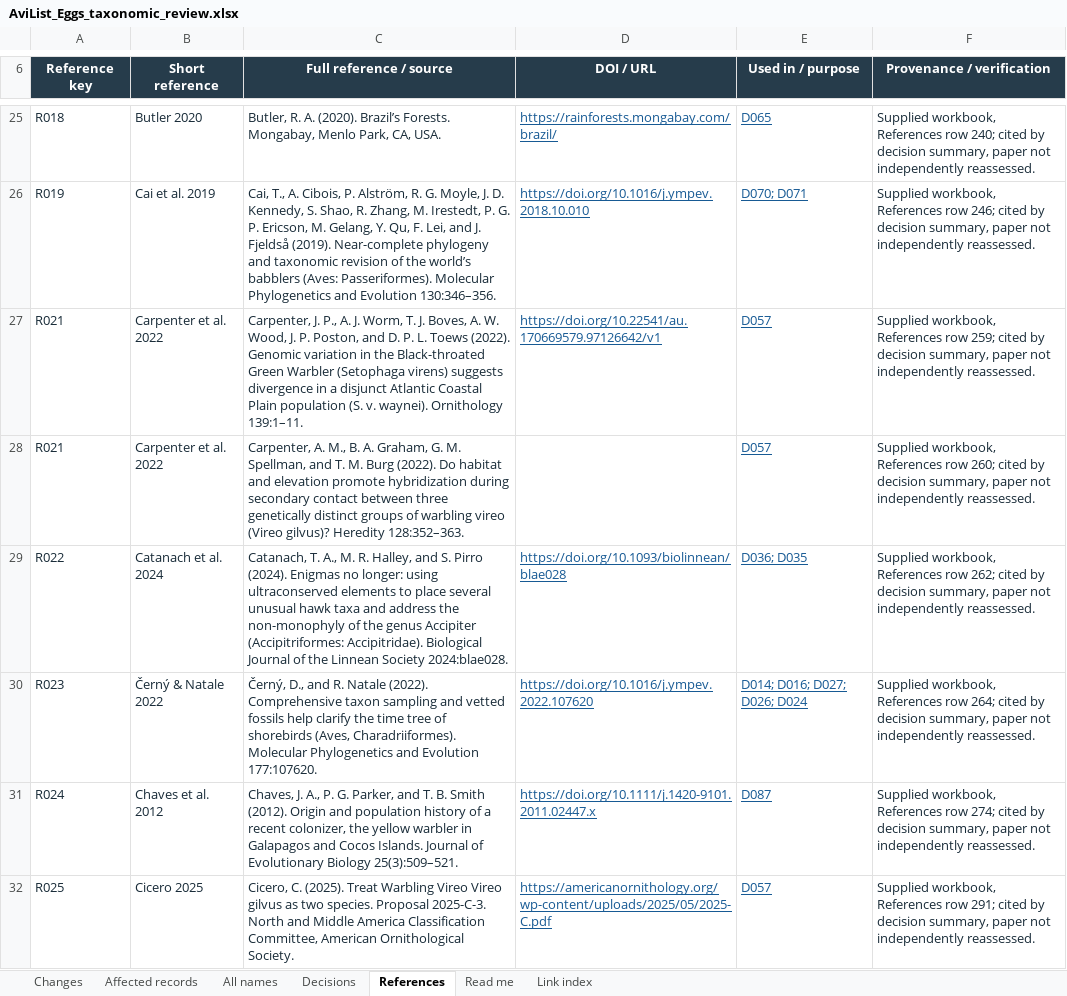
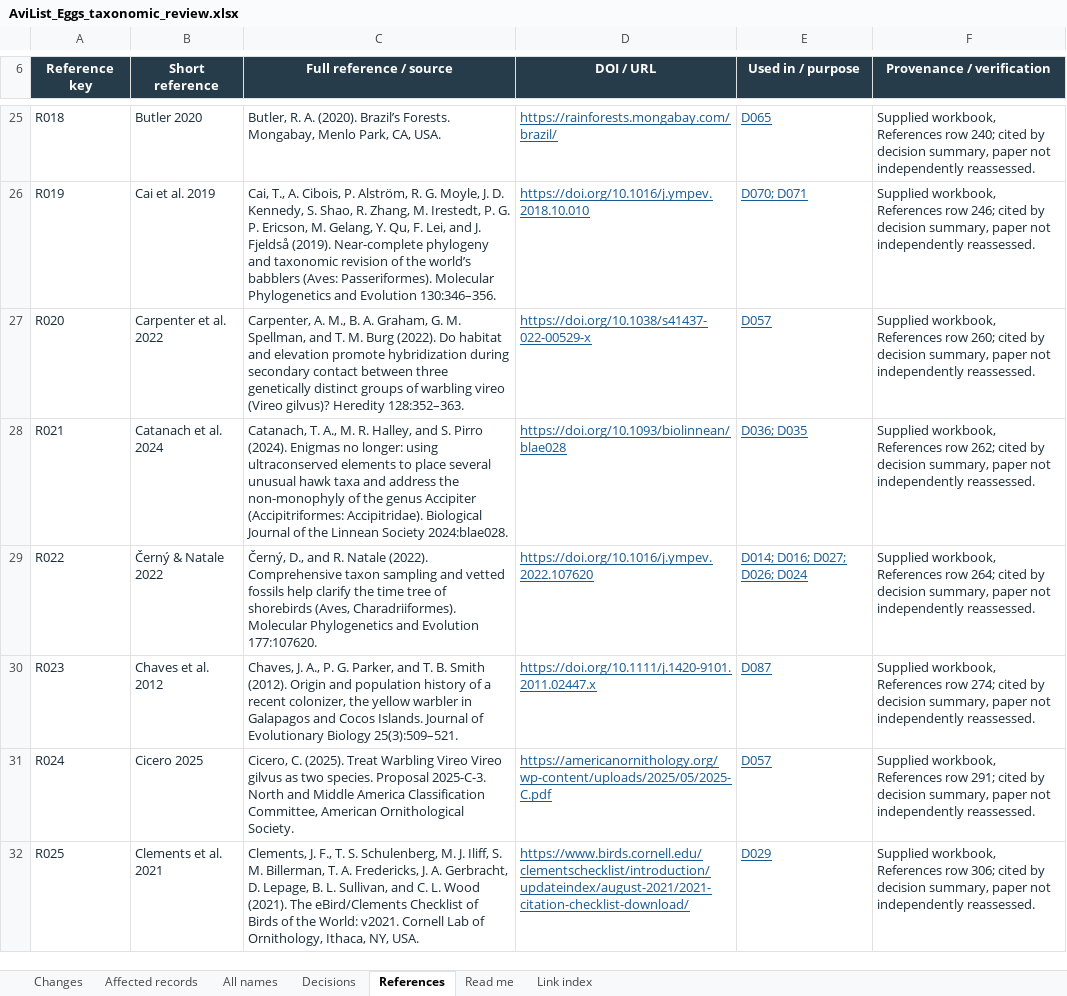
Before and after one commit to erl67/museum-collection-analysis, an Excel workbook: AviList Taxonomy Review/AviList_Eggs_taxonomic_review.xlsx, sheet References, drawn as a sheet; only a part is shown, gaps mark what is left out; values as stored, in another font and other column widths than the file's, no borders; table styles not drawn; the diff covers the shown part only; the diff names each change by its address in the sheet, - before the commit and + after, or states it on an @@ line.

```diff
--- a/AviList Taxonomy Review/AviList_Eggs_taxonomic_review.xlsx (sheet References)
+++ b/AviList Taxonomy Review/AviList_Eggs_taxonomic_review.xlsx (sheet References)
-A27 (Reference key): R021
+A27 (Reference key): R020
-C27 (Full reference / source): Carpenter, J. P., A. J. Worm, T. J. Boves, A. W. Wood, J. P. Poston, and D. P. L. Toews (2022). Genomic variation in the Black-throated Green Warbler (Setophaga virens) suggests divergence in a disjunct Atlantic Coastal Plain population (S. v. waynei). Ornithology 139:1–11.
+C27 (Full reference / source): Carpenter, A. M., B. A. Graham, G. M. Spellman, and T. M. Burg (2022). Do habitat and elevation promote hybridization during secondary contact between three genetically distinct groups of warbling vireo (Vireo gilvus)? Heredity 128:352–363.
-D27 (DOI / URL): https://doi.org/10.22541/au.170669579.97126642/v1
+D27 (DOI / URL): https://doi.org/10.1038/s41437-022-00529-x
-F27 (Provenance / verification): …References row 259; cited by…
+F27 (Provenance / verification): …References row 260; cited by…
-B28 (Short reference): Carpenter et al. 2022
+B28 (Short reference): Catanach et al. 2024
-C28 (Full reference / source): Carpenter, A. M., B. A. Graham, G. M. Spellman, and T. M. Burg (2022). Do habitat and elevation promote hybridization during secondary contact between three genetically distinct groups of warbling vireo (Vireo gilvus)? Heredity 128:352–363.
+C28 (Full reference / source): Catanach, T. A., M. R. Halley, and S. Pirro (2024). Enigmas no longer: using ultraconserved elements to place several unusual hawk taxa and address the non-monophyly of the genus Accipiter (Accipitriformes: Accipitridae). Biological Journal of the Linnean Society 2024:blae028.
-D28 (DOI / URL): (empty)
+D28 (DOI / URL): https://doi.org/10.1093/biolinnean/blae028
-E28 (Used in / purpose): D057
+E28 (Used in / purpose): D036; D035
-F28 (Provenance / verification): …References row 260; cited by…
+F28 (Provenance / verification): …References row 262; cited by…
-B29 (Short reference): Catanach et al. 2024
+B29 (Short reference): Černý & Natale 2022
-C29 (Full reference / source): Catanach, T. A., M. R. Halley, and S. Pirro (2024). Enigmas no longer: using ultraconserved elements to place several unusual hawk taxa and address the non-monophyly of the genus Accipiter (Accipitriformes: Accipitridae). Biological Journal of the Linnean Society 2024:blae028.
+C29 (Full reference / source): Černý, D., and R. Natale (2022). Comprehensive taxon sampling and vetted fossils help clarify the time tree of shorebirds (Aves, Charadriiformes). Molecular Phylogenetics and Evolution 177:107620.
-D29 (DOI / URL): https://doi.org/10.1093/biolinnean/blae028
+D29 (DOI / URL): https://doi.org/10.1016/j.ympev.2022.107620
-E29 (Used in / purpose): D036; D035
+E29 (Used in / purpose): D014; D016; D027; D026; D024
-F29 (Provenance / verification): …References row 262; cited by…
+F29 (Provenance / verification): …References row 264; cited by…
-B30 (Short reference): Černý & Natale 2022
+B30 (Short reference): Chaves et al. 2012
-C30 (Full reference / source): Černý, D., and R. Natale (2022). Comprehensive taxon sampling and vetted fossils help clarify the time tree of shorebirds (Aves, Charadriiformes). Molecular Phylogenetics and Evolution 177:107620.
+C30 (Full reference / source): Chaves, J. A., P. G. Parker, and T. B. Smith (2012). Origin and population history of a recent colonizer, the yellow warbler in Galapagos and Cocos Islands. Journal of Evolutionary Biology 25(3):509–521.
-D30 (DOI / URL): https://doi.org/10.1016/j.ympev.2022.107620
+D30 (DOI / URL): https://doi.org/10.1111/j.1420-9101.2011.02447.x
-E30 (Used in / purpose): D014; D016; D027; D026; D024
+E30 (Used in / purpose): D087
-F30 (Provenance / verification): …References row 264; cited by…
+F30 (Provenance / verification): …References row 274; cited by…
-B31 (Short reference): Chaves et al. 2012
+B31 (Short reference): Cicero 2025
-C31 (Full reference / source): Chaves, J. A., P. G. Parker, and T. B. Smith (2012). Origin and population history of a recent colonizer, the yellow warbler in Galapagos and Cocos Islands. Journal of Evolutionary Biology 25(3):509–521.
+C31 (Full reference / source): Cicero, C. (2025). Treat Warbling Vireo Vireo gilvus as two species. Proposal 2025-C-3. North and Middle America Classification Committee, American Ornithological Society.
-D31 (DOI / URL): https://doi.org/10.1111/j.1420-9101.2011.02447.x
+D31 (DOI / URL): https://americanornithology.org/wp-content/uploads/2025/05/2025-C.pdf
-E31 (Used in / purpose): D087
+E31 (Used in / purpose): D057
-F31 (Provenance / verification): …References row 274; cited by…
+F31 (Provenance / verification): …References row 291; cited by…
-B32 (Short reference): Cicero 2025
+B32 (Short reference): Clements et al. 2021
-C32 (Full reference / source): Cicero, C. (2025). Treat Warbling Vireo Vireo gilvus as two species. Proposal 2025-C-3. North and Middle America Classification Committee, American Ornithological Society.
+C32 (Full reference / source): Clements, J. F., T. S. Schulenberg, M. J. Iliff, S. M. Billerman, T. A. Fredericks, J. A. Gerbracht, D. Lepage, B. L. Sullivan, and C. L. Wood (2021). The eBird/Clements Checklist of Birds of the World: v2021. Cornell Lab of Ornithology, Ithaca, NY, USA.
-D32 (DOI / URL): https://americanornithology.org/wp-content/uploads/2025/05/2025-C.pdf
+D32 (DOI / URL): https://www.birds.cornell.edu/clementschecklist/introduction/updateindex/august-2021/2021-citation-checklist-download/
-E32 (Used in / purpose): D057
+E32 (Used in / purpose): D029
-F32 (Provenance / verification): …References row 291; cited by…
+F32 (Provenance / verification): …References row 306; cited by…
```
Also changed, not shown: 1 removed row, 558 edited cells and cell formats elsewhere in this sheet, sheet Link index, sheet Decisions, sheet Changes, AviList Taxonomy Review/AviList_Fluids_taxonomic_review.xlsx.
